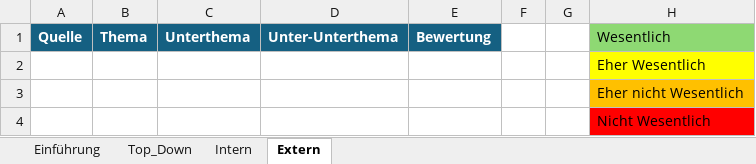
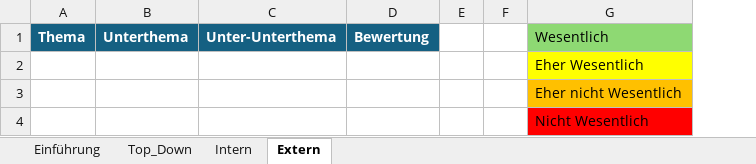
Before and after one commit to simon-fau/esg, an Excel workbook: Stakeholder_Input_Vorlage_V1_Copy.xlsx, sheet Extern, drawn as a sheet; values as stored, in another font and other column widths than the file's, no borders; conditional formats and table styles not drawn; the diff names each change by its address in the sheet, - before the commit and + after, or states it on an @@ line.

```diff
--- a/Stakeholder_Input_Vorlage_V1_Copy.xlsx (sheet Extern)
+++ b/Stakeholder_Input_Vorlage_V1_Copy.xlsx (sheet Extern)
-column A, row 1: Quelle
```
Also changed, not shown: sheet Intern, sheet Einführung, Ausführung.xlsx, Templates/Stakeholder_Input_Vorlage_V1.xlsx, 8 other files.
